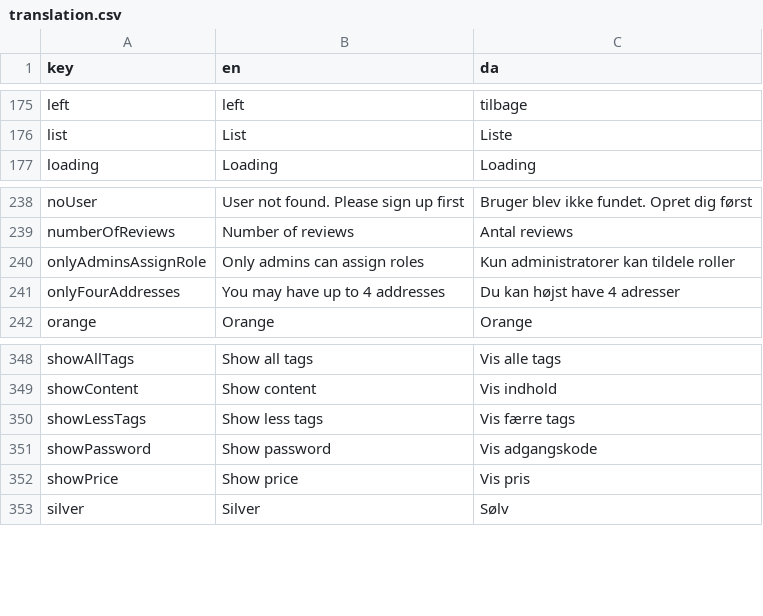
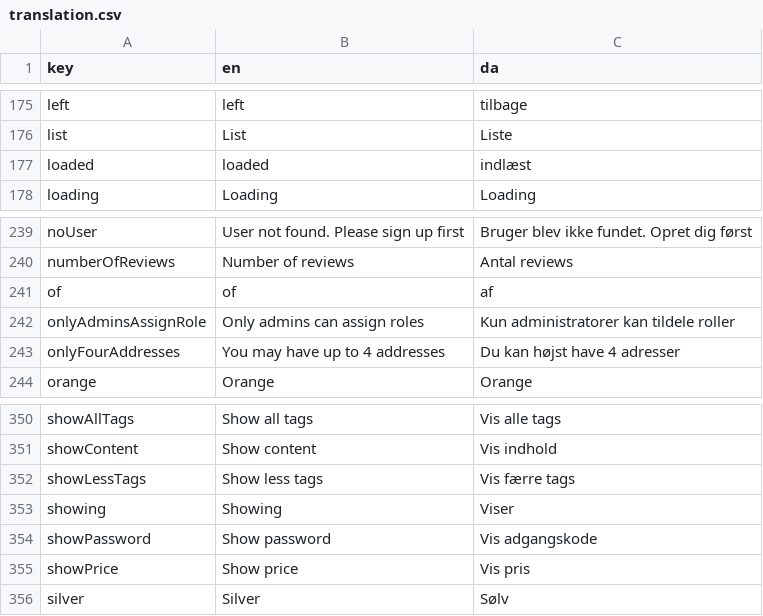
Before and after one commit to jardenna/shop, a CSV file: src/locales/translation.csv, drawn as a sheet; only a part is shown, gaps mark what is left out.

```diff
--- a/src/locales/translation.csv
+++ b/src/locales/translation.csv
@@ -176,2 +176,3 @@ left;left;tilbage
 list;List;Liste
+loaded;loaded;indlæst
 loading;Loading;Loading
@@ -239,2 +240,3 @@ noUser;User not found. Please sign up first;Bruger blev ikke fundet. Opret dig f
 numberOfReviews;Number of reviews;Antal reviews
+of;of;af
 onlyAdminsAssignRole;Only admins can assign roles;Kun administratorer kan tildele roller
@@ -350,2 +352,3 @@ showContent;Show content;Vis indhold
 showLessTags;Show less tags;Vis færre tags
+showing;Showing;Viser
 showPassword;Show password;Vis adgangskode
```
Also changed, not shown: 2 other files.
